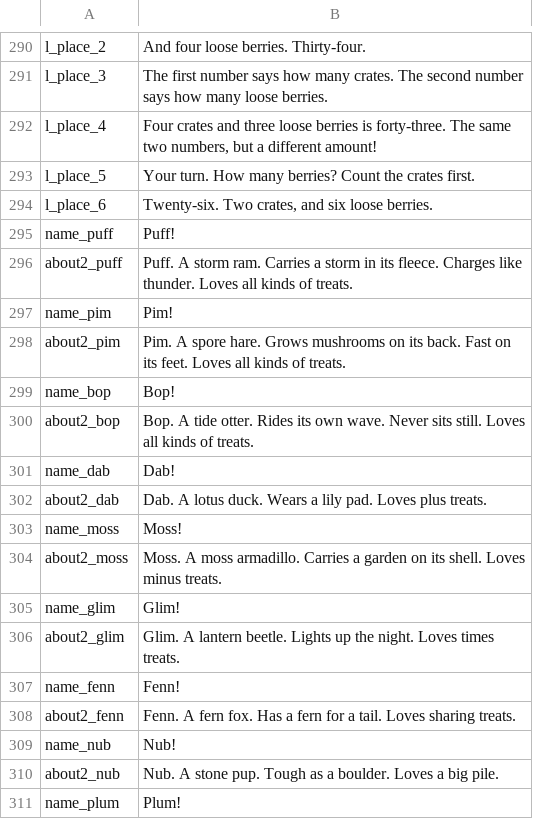
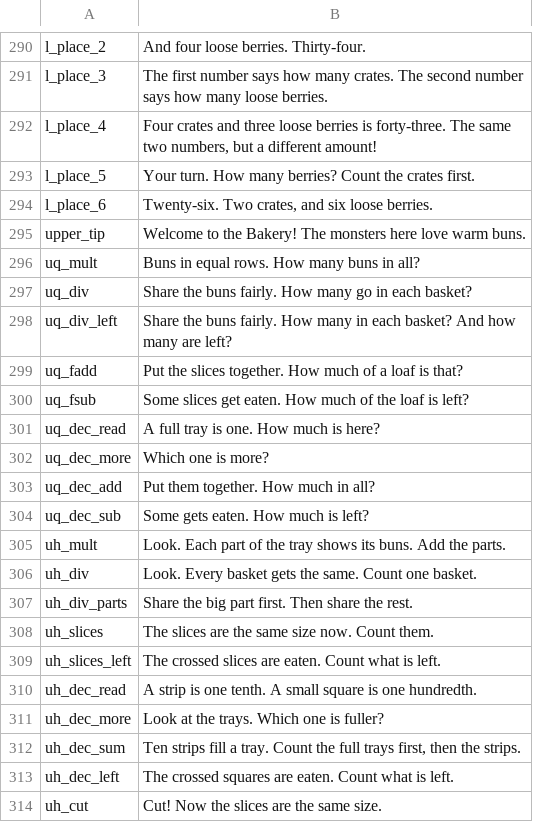
Before and after one commit to TheMarco/monstermath, a TSV file: scripts/voice/lines.tsv, drawn as a sheet; only a part is shown, gaps mark what is left out; the shorter side is filled out with more unchanged rows; the diff covers the shown part only; the diff names each change by its address in the sheet, - before the commit and + after, or states it on an @@ line.

Commit message:
Add the Bakery: multiplying in parts, sharing, adding fractions and decimals

```diff
--- a/scripts/voice/lines.tsv
+++ b/scripts/voice/lines.tsv
+row 295: upper_tip | Welcome to the Bakery! The monsters here love warm buns.
+row 296: uq_mult | Buns in equal rows. How many buns in all?
+row 297: uq_div | Share the buns fairly. How many go in each basket?
+row 298: uq_div_left | Share the buns fairly. How many in each basket? And how many are left?
+row 299: uq_fadd | Put the slices together. How much of a loaf is that?
+row 300: uq_fsub | Some slices get eaten. How much of the loaf is left?
+row 301: uq_dec_read | A full tray is one. How much is here?
+row 302: uq_dec_more | Which one is more?
+row 303: uq_dec_add | Put them together. How much in all?
+row 304: uq_dec_sub | Some gets eaten. How much is left?
+row 305: uh_mult | Look. Each part of the tray shows its buns. Add the parts.
+row 306: uh_div | Look. Every basket gets the same. Count one basket.
+row 307: uh_div_parts | Share the big part first. Then share the rest.
+row 308: uh_slices | The slices are the same size now. Count them.
+row 309: uh_slices_left | The crossed slices are eaten. Count what is left.
+row 310: uh_dec_read | A strip is one tenth. A small square is one hundredth.
+row 311: uh_dec_more | Look at the trays. Which one is fuller?
+row 312: uh_dec_sum | Ten strips fill a tray. Count the full trays first, then the strips.
+row 313: uh_dec_left | The crossed squares are eaten. Count what is left.
+row 314: uh_cut | Cut! Now the slices are the same size.
```
Also changed, not shown: 49 added rows elsewhere in this file, scripts/voice/chunks/chunk-1.tsv, scripts/voice/chunks/chunk-2.tsv, 33 other files.
